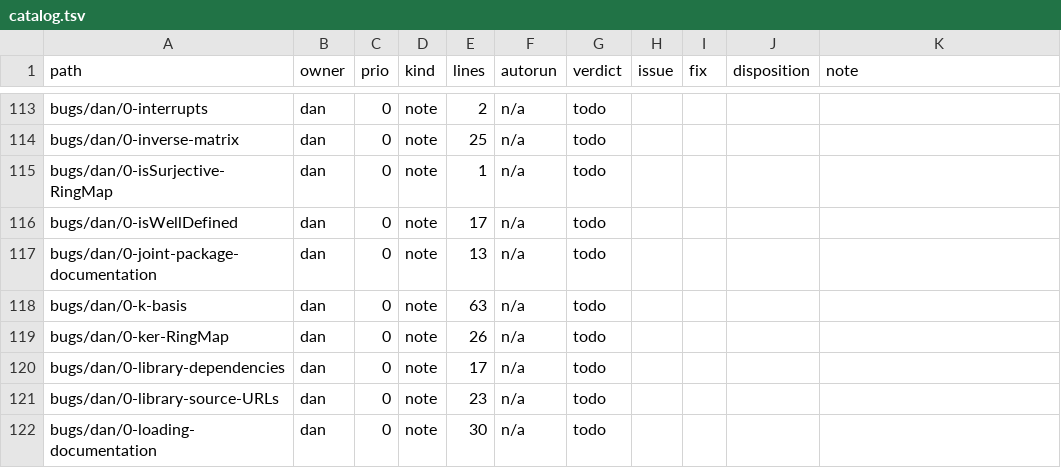
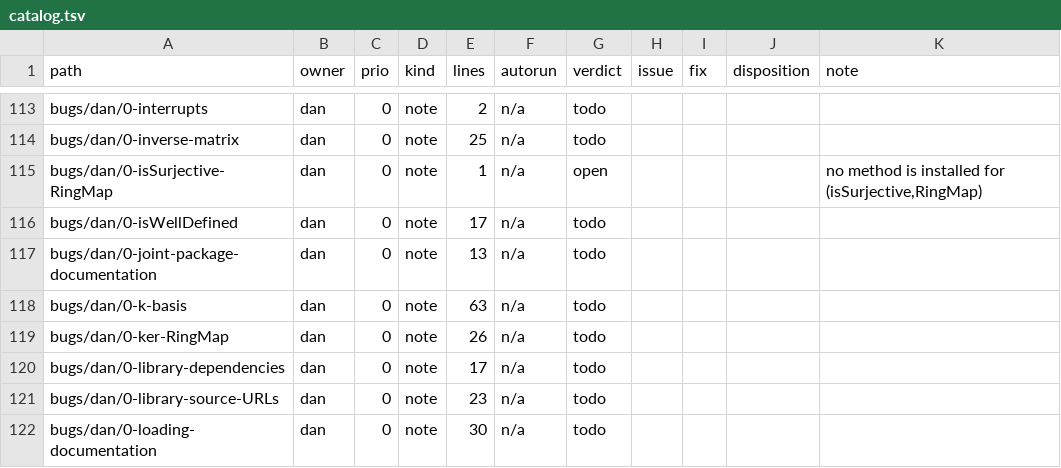
Before and after one commit to d-torrance/M2, a TSV file: bug-triage/catalog.tsv, drawn as a sheet; only a part is shown, gaps mark what is left out; the diff covers the shown part only.

```diff
--- a/bug-triage/catalog.tsv
+++ b/bug-triage/catalog.tsv
@@ -114,3 +114,3 @@ bugs/dan/0-interrupts	dan	0	note	2	n/a	todo
 bugs/dan/0-inverse-matrix	dan	0	note	25	n/a	todo				
-bugs/dan/0-isSurjective-RingMap	dan	0	note	1	n/a	todo				
+bugs/dan/0-isSurjective-RingMap	dan	0	note	1	n/a	open				no method is installed for (isSurjective,RingMap)
 bugs/dan/0-isWellDefined	dan	0	note	17	n/a	todo				
```
Also changed, not shown: 23 edited cells elsewhere in this file, 1 other file.
